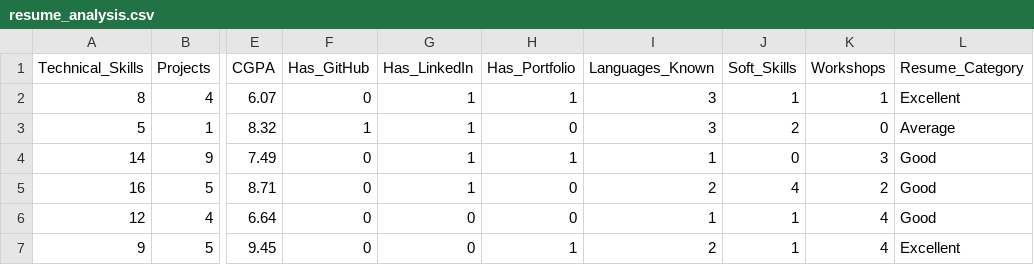
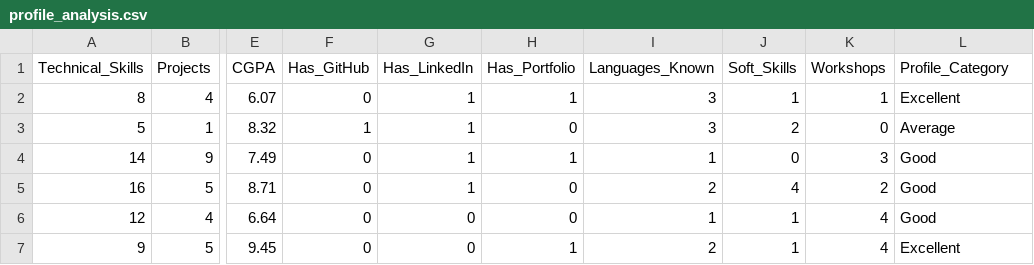
Before and after one commit to deeppatel123-stack/SkillSync-AI-Career-Intelligence-Platform, a CSV file: python-ai/datasets/profile_analysis.csv (was python-ai/datasets/resume_analysis.csv), drawn as a sheet; only a part is shown, gaps mark what is left out; the diff names each change by its address in the sheet, - before the commit and + after, or states it on an @@ line.

Commit message:
Add training scripts for career recommendation and profile analysis

```diff
--- a/python-ai/datasets/resume_analysis.csv
+++ b/python-ai/datasets/profile_analysis.csv
-L1: Resume_Category
+L1: Profile_Category
```
Also changed, not shown: 26 other files.
